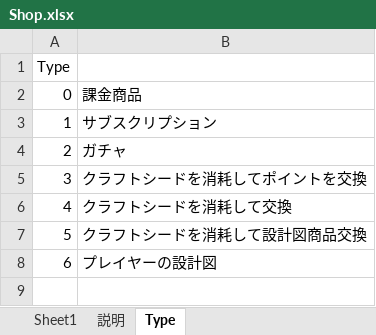
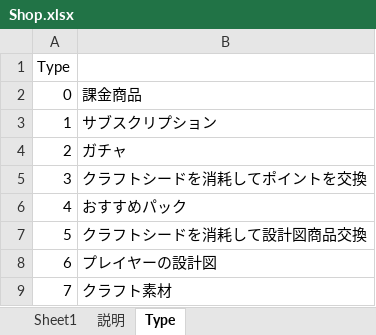
Before and after one commit to jobcrowngame/CraftStory, an Excel workbook: Config/Excel/Shop.xlsx, sheet Type, drawn as a sheet; values as stored, in another font and other column widths than the file's, no borders; the diff names each change by its address in the sheet, - before the commit and + after, or states it on an @@ line.

```diff
--- a/Config/Excel/Shop.xlsx (sheet Type)
+++ b/Config/Excel/Shop.xlsx (sheet Type)
-B6: クラフトシードを消耗して交換
+B6: おすすめパック
+row 9: 7 | クラフト素材
```
Also changed, not shown: sheet Sheet1, 8 other files.
